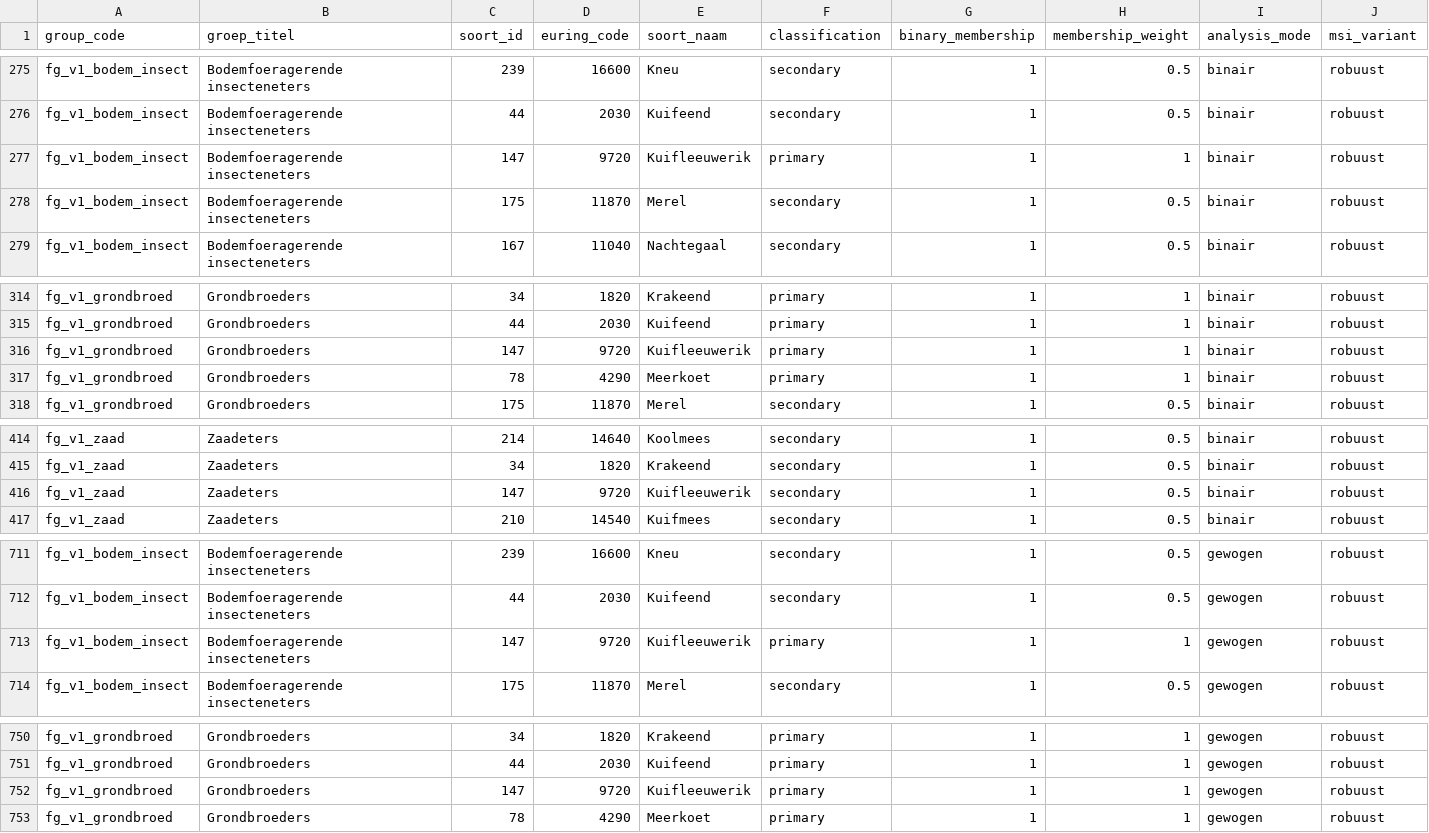
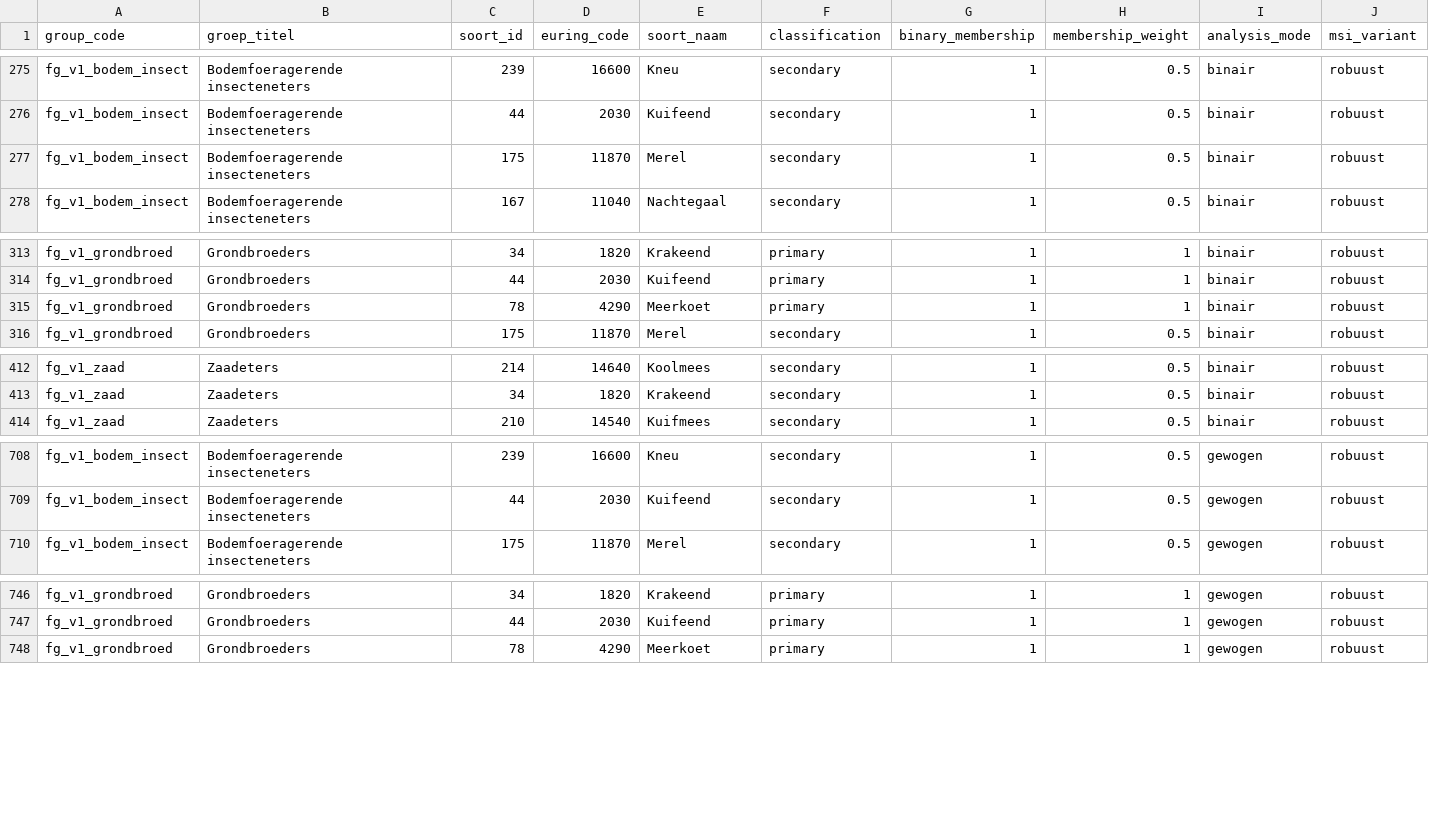
Before and after one commit to Ton2241/Meijendel, a CSV file: trim_msi_evg/functionele_groepssamenstelling.csv, drawn as a sheet; only a part is shown, gaps mark what is left out; the diff covers the shown part only.

```diff
--- a/trim_msi_evg/functionele_groepssamenstelling.csv
+++ b/trim_msi_evg/functionele_groepssamenstelling.csv
@@ -276,3 +276,2 @@
 "fg_v1_bodem_insect","Bodemfoeragerende insecteneters",44,2030,"Kuifeend","secondary",1,0.5,"binair","robuust"
-"fg_v1_bodem_insect","Bodemfoeragerende insecteneters",147,9720,"Kuifleeuwerik","primary",1,1,"binair","robuust"
 "fg_v1_bodem_insect","Bodemfoeragerende insecteneters",175,11870,"Merel","secondary",1,0.5,"binair","robuust"
@@ -315,3 +314,2 @@
 "fg_v1_grondbroed","Grondbroeders",44,2030,"Kuifeend","primary",1,1,"binair","robuust"
-"fg_v1_grondbroed","Grondbroeders",147,9720,"Kuifleeuwerik","primary",1,1,"binair","robuust"
 "fg_v1_grondbroed","Grondbroeders",78,4290,"Meerkoet","primary",1,1,"binair","robuust"
@@ -415,3 +413,2 @@
 "fg_v1_zaad","Zaadeters",34,1820,"Krakeend","secondary",1,0.5,"binair","robuust"
-"fg_v1_zaad","Zaadeters",147,9720,"Kuifleeuwerik","secondary",1,0.5,"binair","robuust"
 "fg_v1_zaad","Zaadeters",210,14540,"Kuifmees","secondary",1,0.5,"binair","robuust"
@@ -712,3 +709,2 @@
 "fg_v1_bodem_insect","Bodemfoeragerende insecteneters",44,2030,"Kuifeend","secondary",1,0.5,"gewogen","robuust"
-"fg_v1_bodem_insect","Bodemfoeragerende insecteneters",147,9720,"Kuifleeuwerik","primary",1,1,"gewogen","robuust"
 "fg_v1_bodem_insect","Bodemfoeragerende insecteneters",175,11870,"Merel","secondary",1,0.5,"gewogen","robuust"
@@ -751,3 +747,2 @@
 "fg_v1_grondbroed","Grondbroeders",44,2030,"Kuifeend","primary",1,1,"gewogen","robuust"
-"fg_v1_grondbroed","Grondbroeders",147,9720,"Kuifleeuwerik","primary",1,1,"gewogen","robuust"
 "fg_v1_grondbroed","Grondbroeders",78,4290,"Meerkoet","primary",1,1,"gewogen","robuust"
```
Also changed, not shown: 1 removed row elsewhere in this file, trim/soorten/soorten_bruikbare_tijdreeks_selectie.csv, trim/soorten/soorten_modelstatus.csv, 33 other files.
